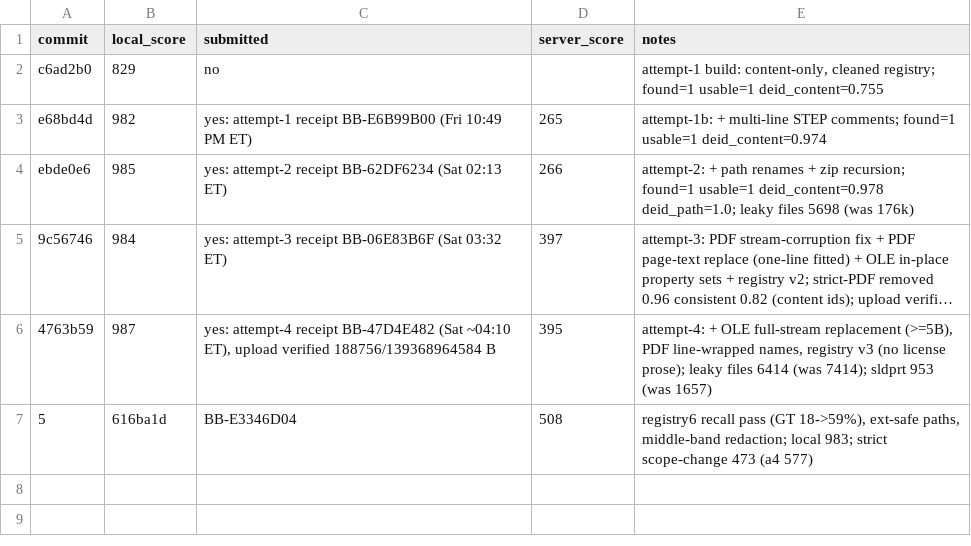
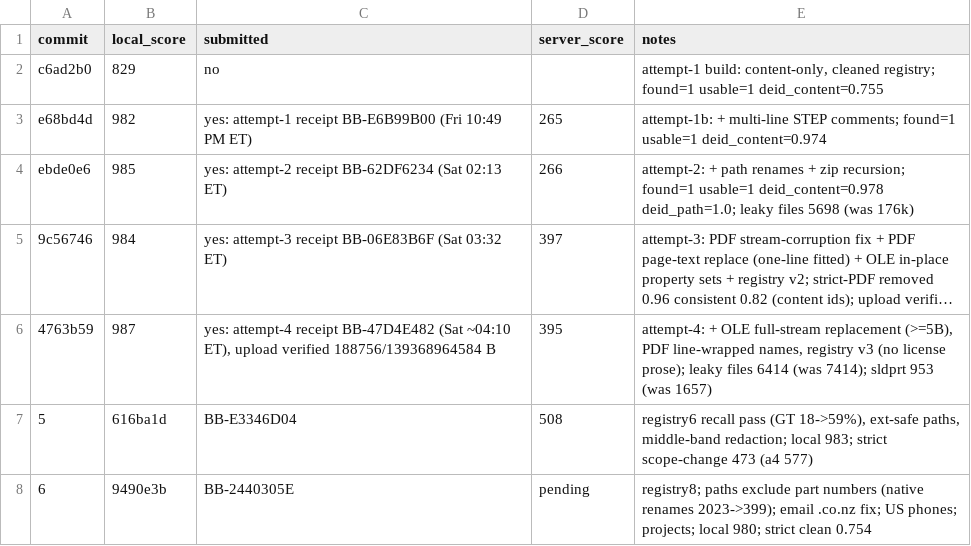
Before and after one commit to viktor-lorentz/machina-cad-deid, a TSV file: results.tsv, drawn as a sheet; long unchanged cells end in …; the diff names each change by its address in the sheet, - before the commit and + after, or states it on an @@ line.

```diff
--- a/results.tsv
+++ b/results.tsv
+row 8: 6 | 9490e3b | BB-2440305E | pending | registry8; paths exclude part numbers (native renames 2023->399); email .co.nz fix; US phones; projects; local 980; strict clean 0.754
```
